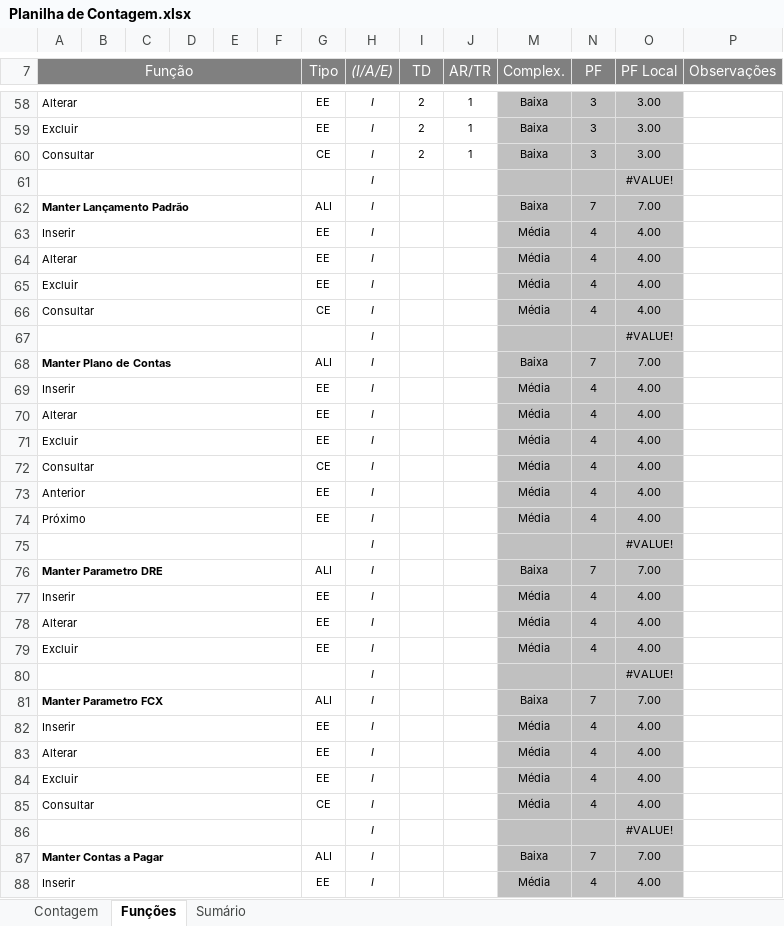
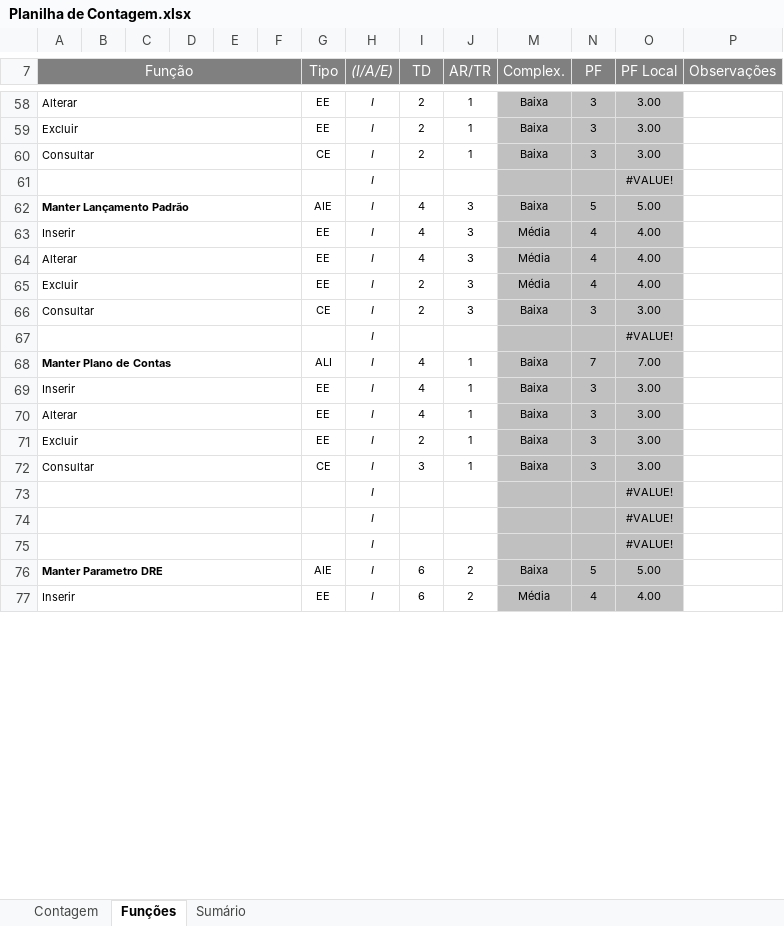
Before and after one commit to mohdfaiad/SGC, an Excel workbook: 2-Requisitos/1.5-Planilha_de_Contagem/Planilha de Contagem.xlsx, sheet Funções, drawn as a sheet; only a part is shown, gaps mark what is left out; values as stored, in another font and other column widths than the file's, no borders; charts and pictures and conditional formats not drawn; removed rows and columns are numbered as before the commit, all else as after; the diff covers the shown part only; the diff names each change by its address in the sheet, - before the commit and + after, or states it on an @@ line.

```diff
--- a/2-Requisitos/1.5-Planilha_de_Contagem/Planilha de Contagem.xlsx (sheet Funções)
+++ b/2-Requisitos/1.5-Planilha_de_Contagem/Planilha de Contagem.xlsx (sheet Funções)
-G62 (Tipo): ALI
+G62 (Tipo): AIE
-I62:I64 (TD): (empty)
+I62:I64 (TD): 4
-J62:J66 (AR/TR): (empty)
+J62:J66 (AR/TR): 3
-N62 (PF): 7
+N62 (PF): 5
-O62 (PF Local): 7.00
+O62 (PF Local): 5.00
-I65:I66 (TD): (empty)
+I65:I66 (TD): 2
-M66 (Complex.): Média
+M66 (Complex.): Baixa
-N66 (PF): 4
+N66 (PF): 3
-O66 (PF Local): 4.00
+O66 (PF Local): 3.00
-I68:I70 (TD): (empty)
+I68:I70 (TD): 4
-J68:J72 (AR/TR): (empty)
+J68:J72 (AR/TR): 1
-M69:M72 (Complex.): Média
+M69:M72 (Complex.): Baixa
-N69:N72 (PF): 4
+N69:N72 (PF): 3
-O69:O72 (PF Local): 4.00
+O69:O72 (PF Local): 3.00
-I71 (TD): (empty)
+I71 (TD): 2
-I72 (TD): (empty)
+I72 (TD): 3
-row 73: Anterior |  |  |  |  |  | EE | I |  |  | Média | 4 | 4.00
-row 74: Próximo |  |  |  |  |  | EE | I |  |  | Média | 4 | 4.00
-row 76: Manter Parametro DRE |  |  |  |  |  | ALI | I |  |  | Baixa | 7 | 7.00
-row 77: Inserir |  |  |  |  |  | EE | I |  |  | Média | 4 | 4.00
-row 78: Alterar |  |  |  |  |  | EE | I |  |  | Média | 4 | 4.00
-row 79: Excluir |  |  |  |  |  | EE | I |  |  | Média | 4 | 4.00
-row 81: Manter Parametro FCX |  |  |  |  |  | ALI | I |  |  | Baixa | 7 | 7.00
-row 82: Inserir |  |  |  |  |  | EE | I |  |  | Média | 4 | 4.00
-row 83: Alterar |  |  |  |  |  | EE | I |  |  | Média | 4 | 4.00
-row 84: Excluir |  |  |  |  |  | EE | I |  |  | Média | 4 | 4.00
-row 85: Consultar |  |  |  |  |  | CE | I |  |  | Média | 4 | 4.00
-row 87: Manter Contas a Pagar |  |  |  |  |  | ALI | I |  |  | Baixa | 7 | 7.00
+row 76: Manter Parametro DRE |  |  |  |  |  | AIE | I | 6 | 2 | Baixa | 5 | 5.00
-I77 (TD): (empty)
+I77 (TD): 6
-J77 (AR/TR): (empty)
+J77 (AR/TR): 2
```
Also changed, not shown: 24 added rows, 5 removed rows, 113 edited cells and cell formats elsewhere in this sheet, sheet Sumário, sheet Contagem, formulas that keep their value, hidden cells, charts or pictures, 56 other files.
